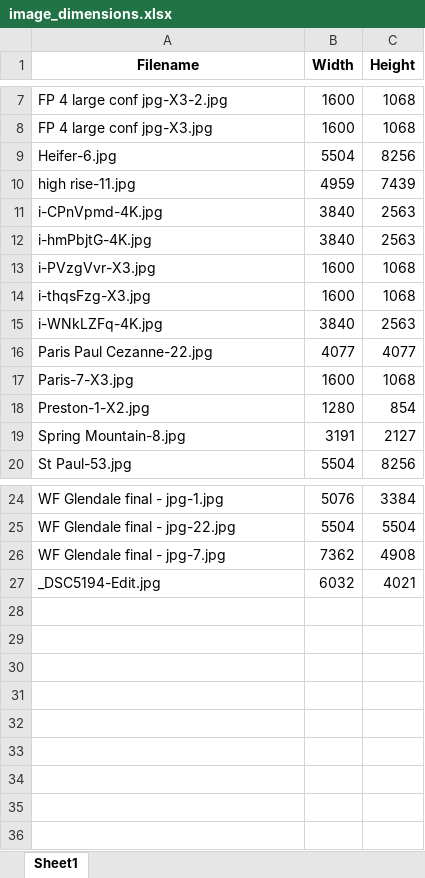
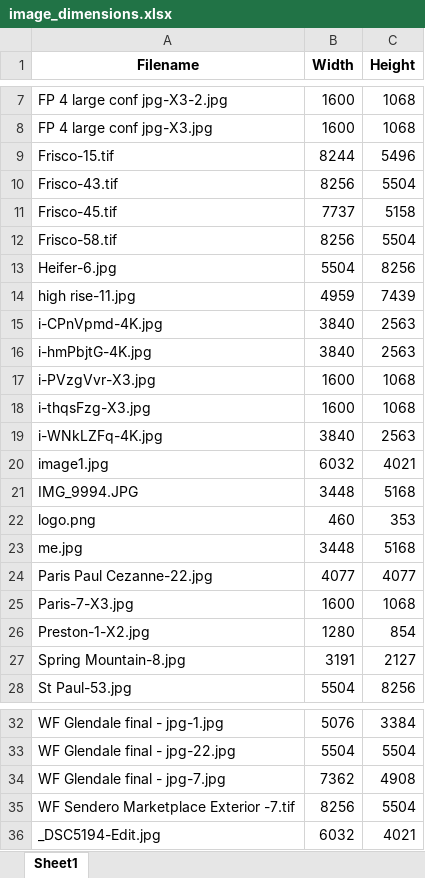
Before and after one commit to mgwinnier/CSPhotography, an Excel workbook: public/assets/image_dimensions.xlsx, sheet Sheet1, drawn as a sheet; only a part is shown, gaps mark what is left out; values as stored, in another font and other column widths than the file's, no borders; the diff names each change by its address in the sheet, - before the commit and + after, or states it on an @@ line.

```diff
--- a/public/assets/image_dimensions.xlsx (sheet Sheet1)
+++ b/public/assets/image_dimensions.xlsx (sheet Sheet1)
+row 9: Frisco-15.tif | 8244 | 5496
+row 10: Frisco-43.tif | 8256 | 5504
+row 11: Frisco-45.tif | 7737 | 5158
+row 12: Frisco-58.tif | 8256 | 5504
+row 20: image1.jpg | 6032 | 4021
+row 21: IMG_9994.JPG | 3448 | 5168
+row 22: logo.png | 460 | 353
+row 23: me.jpg | 3448 | 5168
+row 35: WF Sendero Marketplace Exterior -7.tif | 8256 | 5504
```
Also changed, not shown: build/assets/image_dimensions.xlsx, src/assets/image_dimensions.xlsx, 33 other files.
